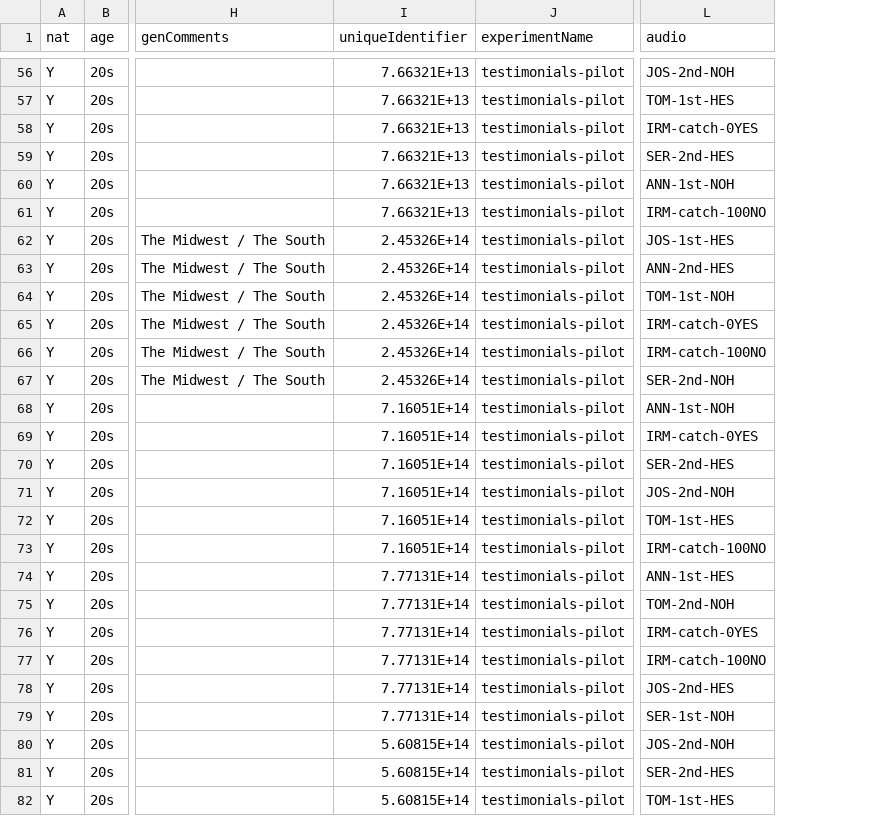
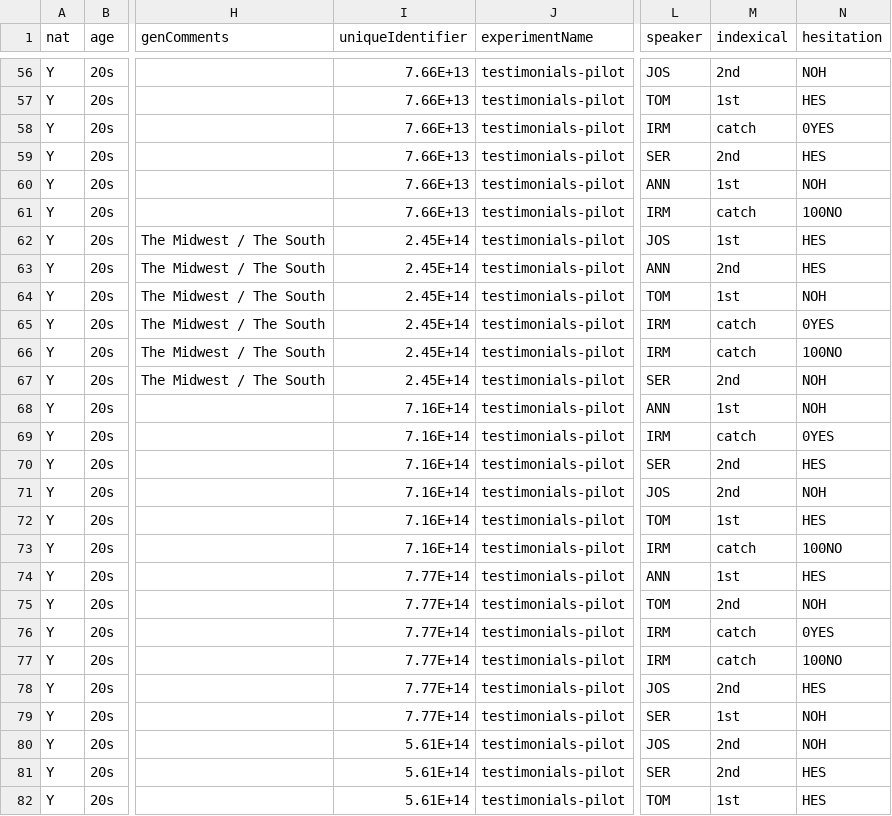
Before and after one commit to sunwooj/irma, a CSV file: data/testimonials-pilot.csv, drawn as a sheet; only a part is shown, gaps mark what is left out; removed rows and columns are numbered as before the commit, all else as after; the diff covers the shown part only; the diff names each change by its address in the sheet, - before the commit and + after, or states it on an @@ line.

```diff
--- a/data/testimonials-pilot.csv
+++ b/data/testimonials-pilot.csv
-column L (audio), rows 56-82: JOS-2nd-NOH | TOM-1st-HES | IRM-catch-0YES | SER-2nd-HES | ANN-1st-NOH | IRM-catch-100NO | JOS-1st-HES | ANN-2nd-HES | TOM-1st-NOH | IRM-catch-0YES | IRM-catch-100NO | SER-2nd-NOH | ANN-1st-NOH | IRM-catch-0YES | SER-2nd-HES | JOS-2nd-NOH | TOM-1st-HES | IRM-catch-100NO | ANN-1st-HES | TOM-2nd-NOH | IRM-catch-0YES | IRM-catch-100NO | JOS-2nd-HES | SER-1st-NOH | JOS-2nd-NOH | SER-2nd-HES | TOM-1st-HES
+column L (speaker), rows 56-82: JOS | TOM | IRM | SER | ANN | IRM | JOS | ANN | TOM | IRM | IRM | SER | ANN | IRM | SER | JOS | TOM | IRM | ANN | TOM | IRM | IRM | JOS | SER | JOS | SER | TOM
+column M (indexical), rows 56-82: 2nd | 1st | catch | 2nd | 1st | catch | 1st | 2nd | 1st | catch | catch | 2nd | 1st | catch | 2nd | 2nd | 1st | catch | 1st | 2nd | catch | catch | 2nd | 1st | 2nd | 2nd | 1st
+column N (hesitation), rows 56-82: NOH | HES | 0YES | HES | NOH | 100NO | HES | HES | NOH | 0YES | 100NO | NOH | NOH | 0YES | HES | NOH | HES | 100NO | HES | NOH | 0YES | 100NO | HES | NOH | NOH | HES | HES
-I56:I61 (uniqueIdentifier): 7.66321E+13
+I56:I61 (uniqueIdentifier): 7.66E+13
-I62:I67 (uniqueIdentifier): 2.45326E+14
+I62:I67 (uniqueIdentifier): 2.45E+14
-I68:I73 (uniqueIdentifier): 7.16051E+14
+I68:I73 (uniqueIdentifier): 7.16E+14
-I74:I79 (uniqueIdentifier): 7.77131E+14
+I74:I79 (uniqueIdentifier): 7.77E+14
-I80:I82 (uniqueIdentifier): 5.60815E+14
+I80:I82 (uniqueIdentifier): 5.61E+14
```
Also changed, not shown: 57 edited cells elsewhere in this file, 1 other file.
